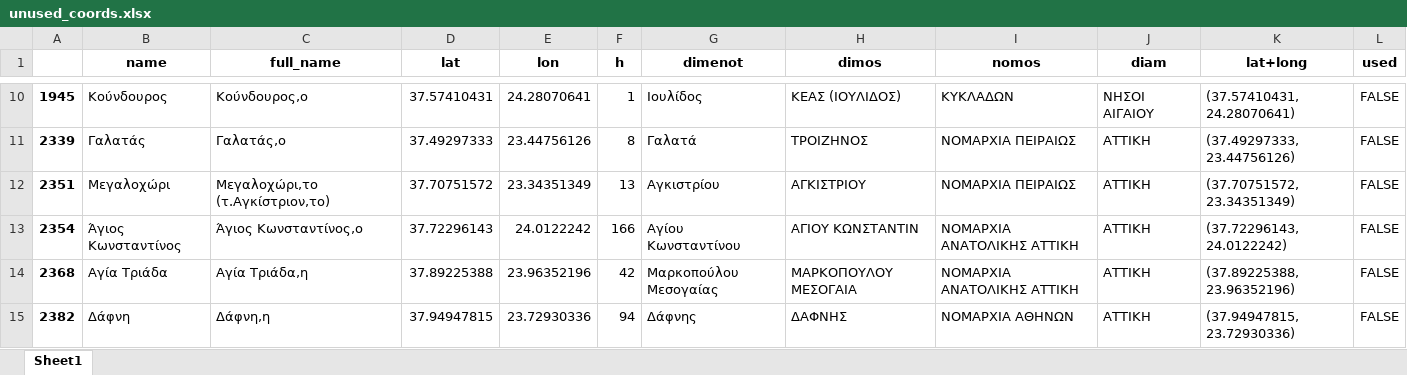
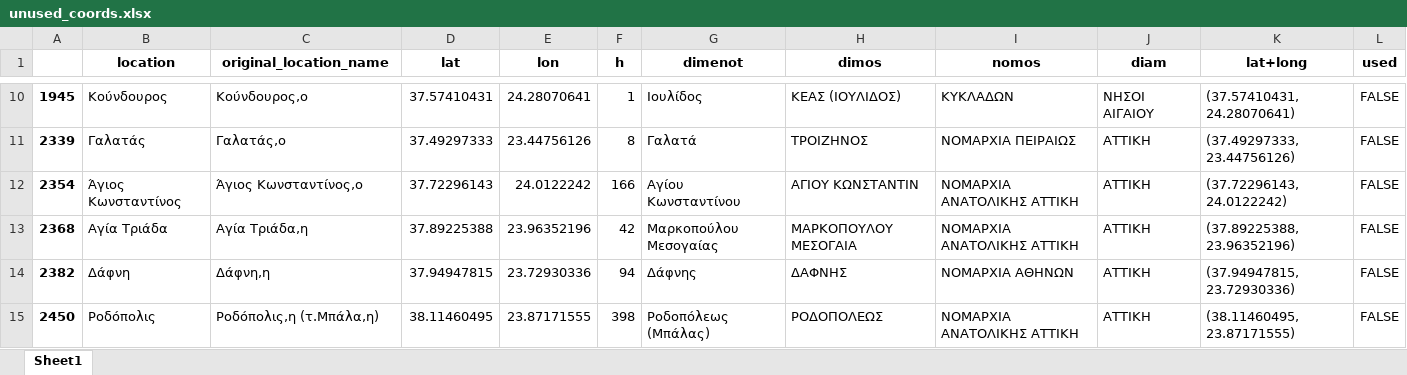
Before and after one commit to jgchaparro/HellasDB, an Excel workbook: data/unused_coords.xlsx, sheet Sheet1, drawn as a sheet; only a part is shown, gaps mark what is left out; the shorter side is filled out with more unchanged rows; values as stored, in another font and other column widths than the file's, no borders; the diff covers the shown part only; the diff names each change by its address in the sheet, - before the commit and + after, or states it on an @@ line.

```diff
--- a/data/unused_coords.xlsx (sheet Sheet1)
+++ b/data/unused_coords.xlsx (sheet Sheet1)
-B1: name
+B1: location
-C1: full_name
+C1: original_location_name
-row 12: 2351 | Μεγαλοχώρι | Μεγαλοχώρι,το (τ.Αγκίστριον,το) | 37.70751572 | 23.34351349 | 13 | Αγκιστρίου | ΑΓΚΙΣΤΡΙΟΥ | ΝΟΜΑΡΧΙΑ ΠΕΙΡΑΙΩΣ | ΑΤΤΙΚΗ | (37.70751572, 23.34351349) | FALSE
```
Also changed, not shown: 4 removed rows elsewhere in this sheet, data/census_nans.xlsx, 12 other files.
